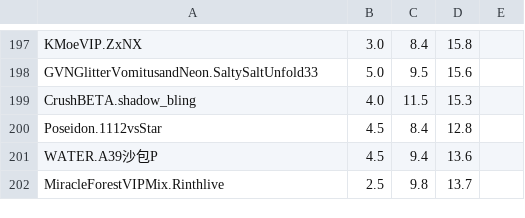
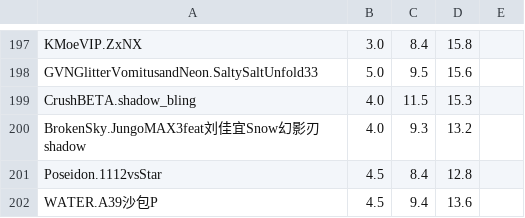
Before and after one commit to wms26/Phi-CloudAction-python, a TSV file: difficulty.tsv, drawn as a sheet; only a part is shown, gaps mark what is left out; the shorter side is filled out with more unchanged rows.

```diff
--- a/difficulty.tsv
+++ b/difficulty.tsv
@@ -199,2 +199,3 @@ GVNGlitterVomitusandNeon.SaltySaltUnfold33	5.0	9.5	15.6
 CrushBETA.shadow_bling	4.0	11.5	15.3
+BrokenSky.JungoMAX3feat刘佳宜Snow幻影刃shadow	4.0	9.3	13.2
 Poseidon.1112vsStar	4.5	8.4	12.8
```
Also changed, not shown: 6 other files.
